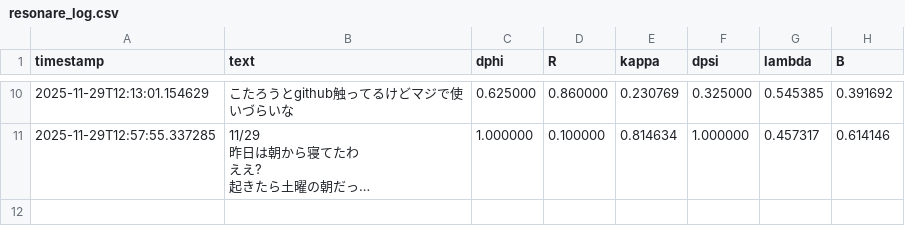
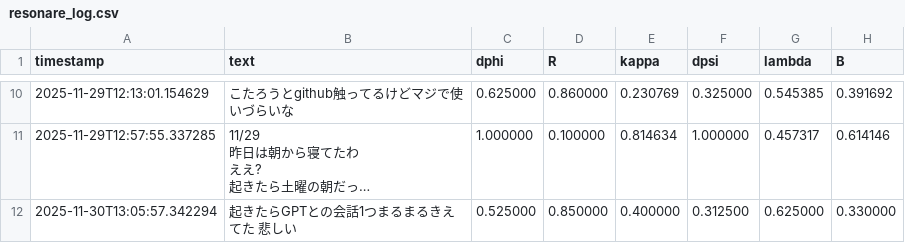
Before and after one commit to al1ce4869999999-ux/resonare, a CSV file: resonare_log.csv, drawn as a sheet; only a part is shown, gaps mark what is left out; long unchanged cells end in …; the diff names each change by its address in the sheet, - before the commit and + after, or states it on an @@ line.

Commit message:
auto update from Pythonista

```diff
--- a/resonare_log.csv
+++ b/resonare_log.csv
+row 12: 2025-11-30T13:05:57.342294 | 起きたらGPTとの会話1つまるまるきえてた 悲しい | 0.525000 | 0.850000 | 0.400000 | 0.312500 | 0.625000 | 0.330000
```
